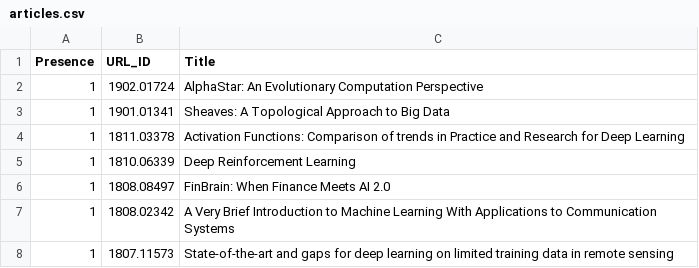
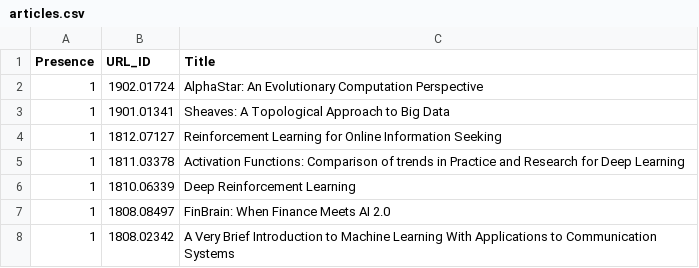
Before and after one commit to ml-feeds/arxiv-ml-reviews, a CSV file: arxivmlrev/_config/articles.csv, drawn as a sheet; only a part is shown; the shorter side is filled out with more unchanged rows; the diff names each change by its address in the sheet, - before the commit and + after, or states it on an @@ line.

Commit message:
Update config

```diff
--- a/arxivmlrev/_config/articles.csv
+++ b/arxivmlrev/_config/articles.csv
+row 4: 1 | 1812.07127 | Reinforcement Learning for Online Information Seeking
```
Also changed, not shown: arxivmlrev/_config/terms.csv.
